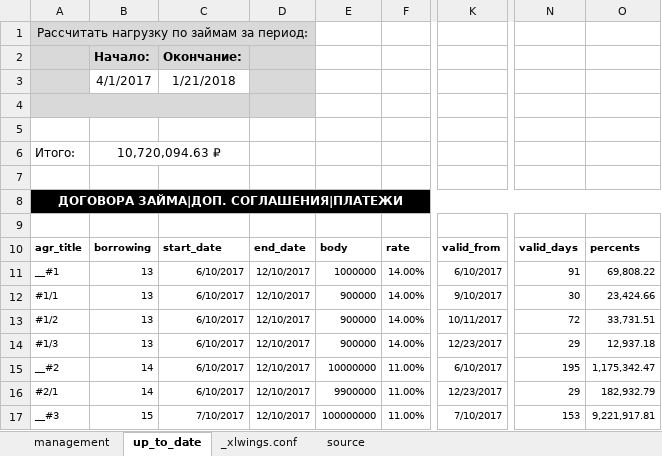
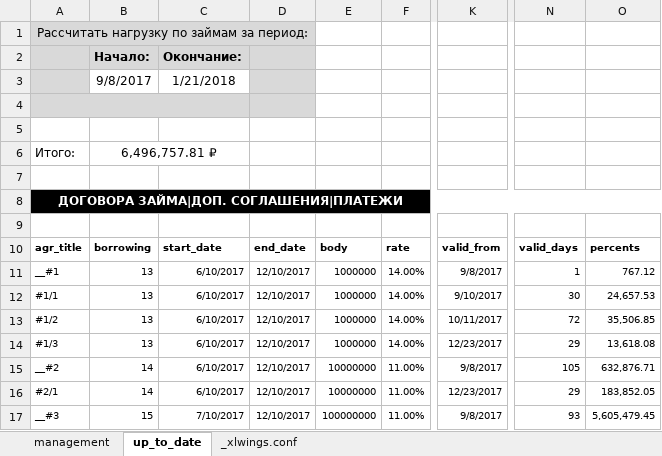
Before and after one commit to Karagul/borrowing, an Excel workbook: borrowing.xlsm, sheet up_to_date, drawn as a sheet; only a part is shown, gaps mark what is left out; values as stored, in another font and other column widths than the file's, no borders; charts and pictures not drawn; the diff names each change by its address in the sheet, - before the commit and + after, or states it on an @@ line.

```diff
--- a/borrowing.xlsm (sheet up_to_date)
+++ b/borrowing.xlsm (sheet up_to_date)
@@ sheet tab hidden: source @@
-B3: 4/1/2017
+B3: 9/8/2017
-B6: 10,720,094.63 ₽
+B6: 6,496,757.81 ₽
-K11: 6/10/2017
+K11: 9/8/2017
-N11: 91
+N11: 1
-O11: 69,808.22
+O11: 767.12
-E12:E14: 900000
+E12:E14: 1000000
-O12: 23,424.66
+O12: 24,657.53
-O13: 33,731.51
+O13: 35,506.85
-O14: 12,937.18
+O14: 13,618.08
-K15: 6/10/2017
+K15: 9/8/2017
-N15: 195
+N15: 105
-O15: 1,175,342.47
+O15: 632,876.71
-E16: 9900000
+E16: 10000000
-O16: 182,932.79
+O16: 183,852.05
-K17: 7/10/2017
+K17: 9/8/2017
-N17: 153
+N17: 93
-O17: 9,221,917.81
+O17: 5,605,479.45
```
Also changed, not shown: charts or pictures, 1 other file.
